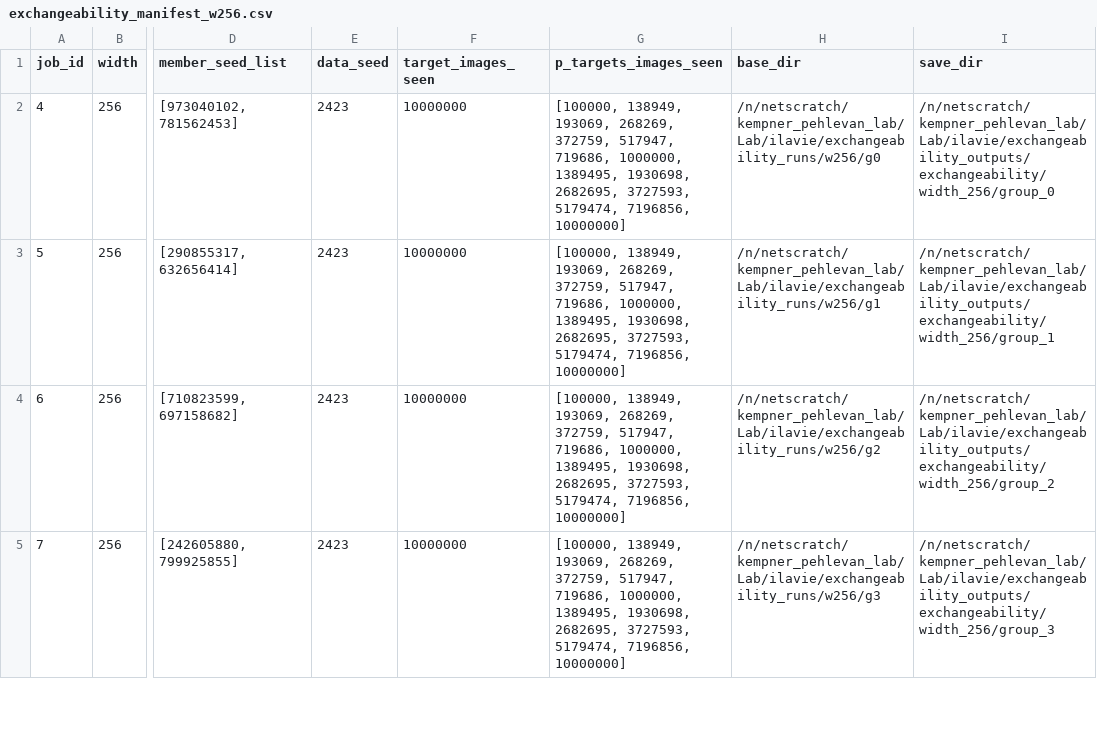
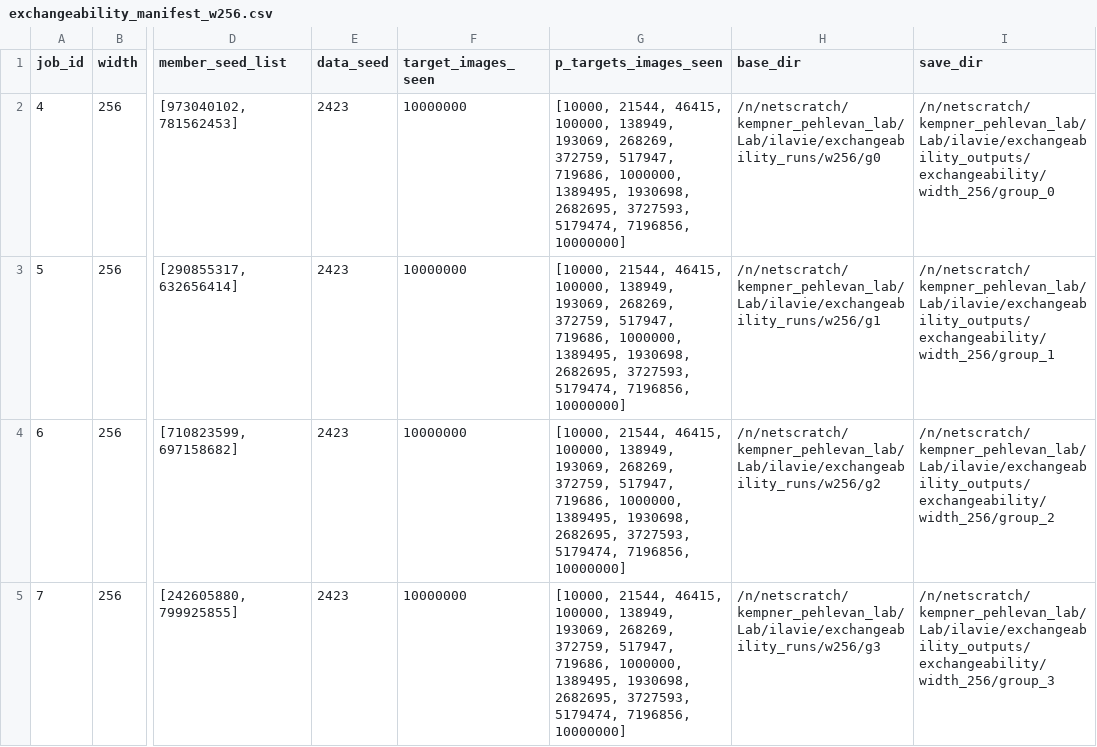
Before and after one commit to ItayXD/imagenet_specialization, a CSV file: conf/manifests_by_width/exchangeability_manifest_w256.csv, drawn as a sheet; only a part is shown, gaps mark what is left out; the diff covers the shown part only; the diff names each change by its address in the sheet, - before the commit and + after, or states it on an @@ line.

```diff
--- a/conf/manifests_by_width/exchangeability_manifest_w256.csv
+++ b/conf/manifests_by_width/exchangeability_manifest_w256.csv
-G2:G5 (p_targets_images_seen): [100000, 138949, 193069,…
+G2:G5 (p_targets_images_seen): [10000, 21544, 46415, 100000, 138949, 193069,…
```
Also changed, not shown: 4 edited cells elsewhere in this file, conf/exchangeability_manifest.csv, conf/exchangeability_manifest_timing_sparse.csv, 45 other files.
